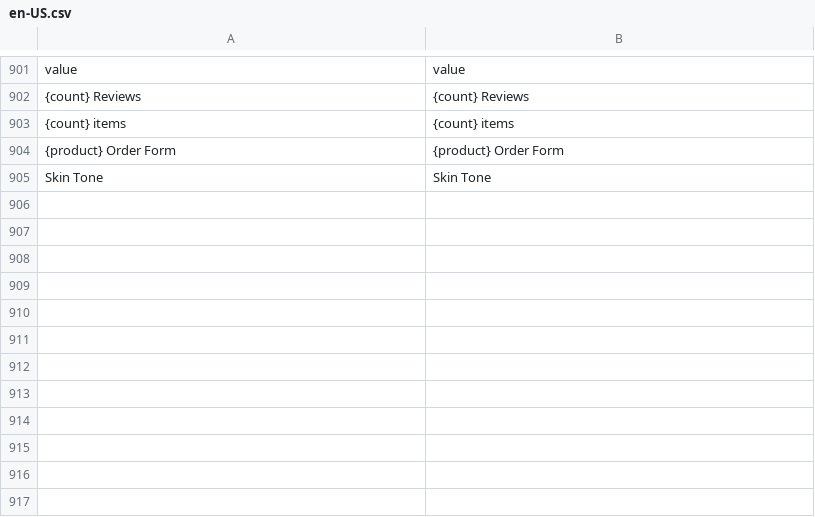
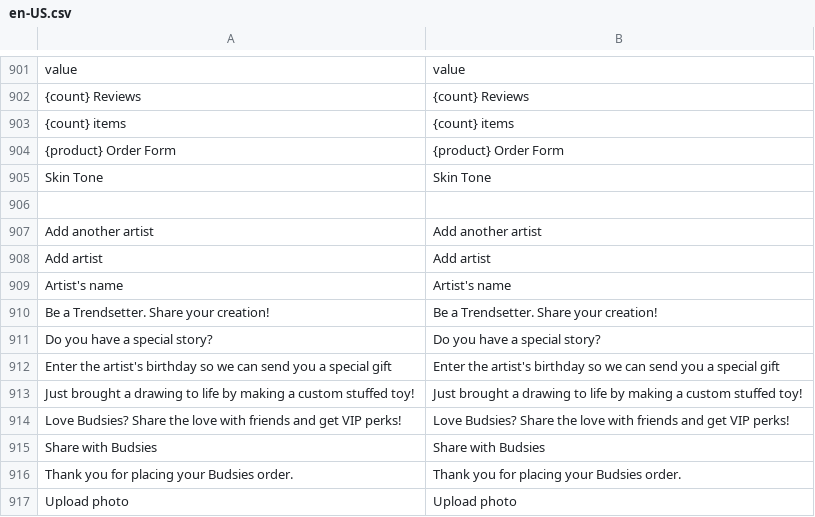
Before and after one commit to BudsiesApp/vsf-capybara, a CSV file: resource/i18n/en-US.csv, drawn as a sheet; only a part is shown, gaps mark what is left out; the diff names each change by its address in the sheet, - before the commit and + after, or states it on an @@ line.

Commit message:
Refs #30127: Add missed l10n phrases

```diff
--- a/resource/i18n/en-US.csv
+++ b/resource/i18n/en-US.csv
+row 906: (empty)
+row 907: Add another artist | Add another artist
+row 908: Add artist | Add artist
+row 909: Artist's name | Artist's name
+row 910: Be a Trendsetter. Share your creation! | Be a Trendsetter. Share your creation!
+row 911: Do you have a special story? | Do you have a special story?
+row 912: Enter the artist's birthday so we can send you a special gift | Enter the artist's birthday so we can send you a special gift
+row 913: Just brought a drawing to life by making a custom stuffed toy! | Just brought a drawing to life by making a custom stuffed toy!
+row 914: Love Budsies? Share the love with friends and get VIP perks! | Love Budsies? Share the love with friends and get VIP perks!
+row 915: Share with Budsies | Share with Budsies
+row 916: Thank you for placing your Budsies order. | Thank you for placing your Budsies order.
+row 917: Upload photo | Upload photo
```
